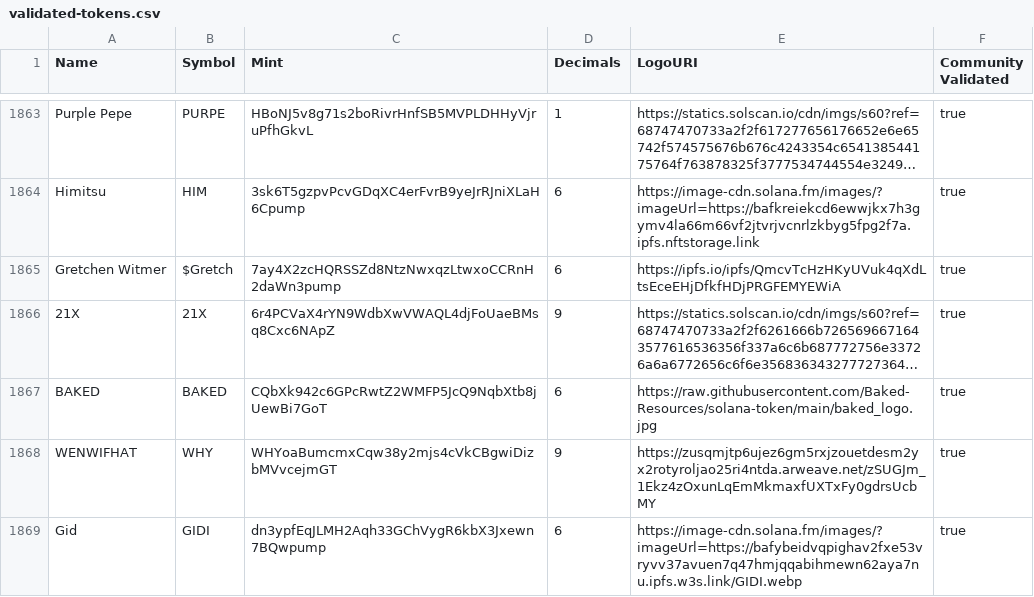
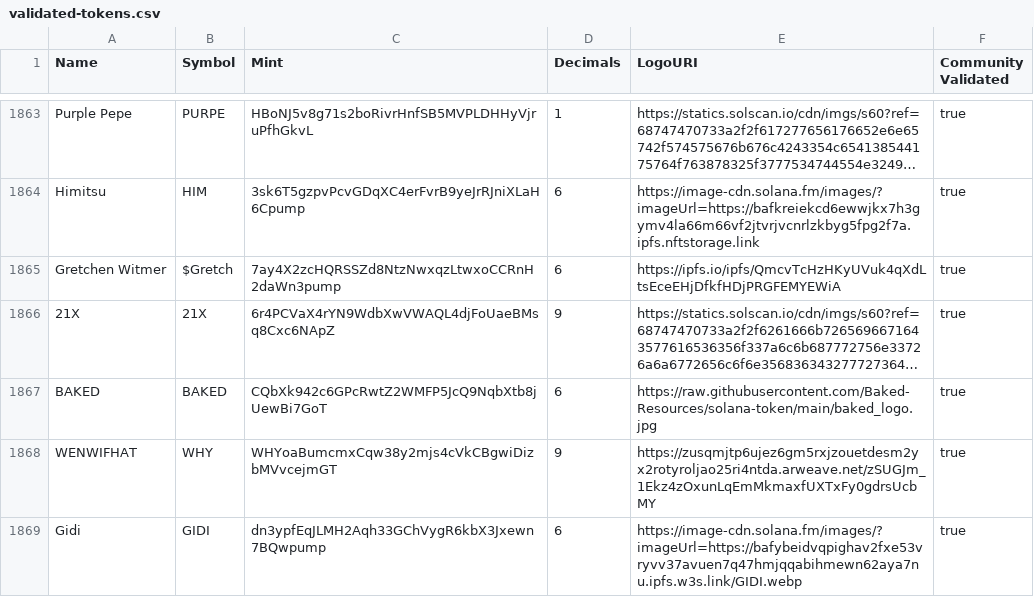
Before and after one commit to cryptoman0909/token-list, a CSV file: validated-tokens.csv, drawn as a sheet; only a part is shown, gaps mark what is left out; long unchanged cells end in ….

Commit message:
Update validated-tokens.csv
Typo in the name fixed it.

```diff
--- a/validated-tokens.csv
+++ b/validated-tokens.csv
@@ -1868,2 +1868,2 @@ BAKED,BAKED,CQbXk942c6GPcRwtZ2WMFP5JcQ9NqbXtb8jUewBi7GoT,6,https://raw.githubuse
 WENWIFHAT,WHY,WHYoaBumcmxCqw38y2mjs4cVkCBgwiDizbMVvcejmGT,9,https://zusqmjtp6ujez6gm5rxjzouetdesm2yx2rotyroljao25ri4ntda.arweave.net/zSUGJm_1Ekz4zOxunLqEmMkmaxfUXTxFy0gdrsUcbMY,true
-Gid,GIDI,dn3ypfEqJLMH2Aqh33GChVygR6kbX3Jxewn7BQwpump,6,https://image-cdn.solana.fm/images/?imageUrl=https://bafybeidvqpighav2fxe53vryvv37avuen7q47hmjqqabihmewn62aya7nu.ipfs.w3s.link/GIDI.webp,true
+Gidi,GIDI,dn3ypfEqJLMH2Aqh33GChVygR6kbX3Jxewn7BQwpump,6,https://image-cdn.solana.fm/images/?imageUrl=https://bafybeidvqpighav2fxe53vryvv37avuen7q47hmjqqabihmewn62aya7nu.ipfs.w3s.link/GIDI.webp,true
```
